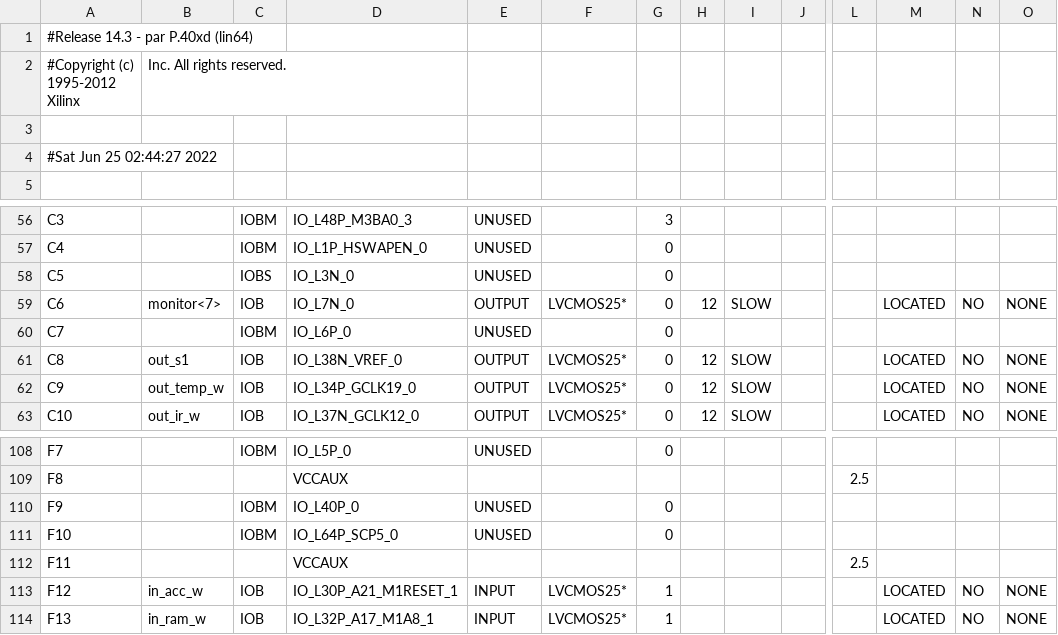
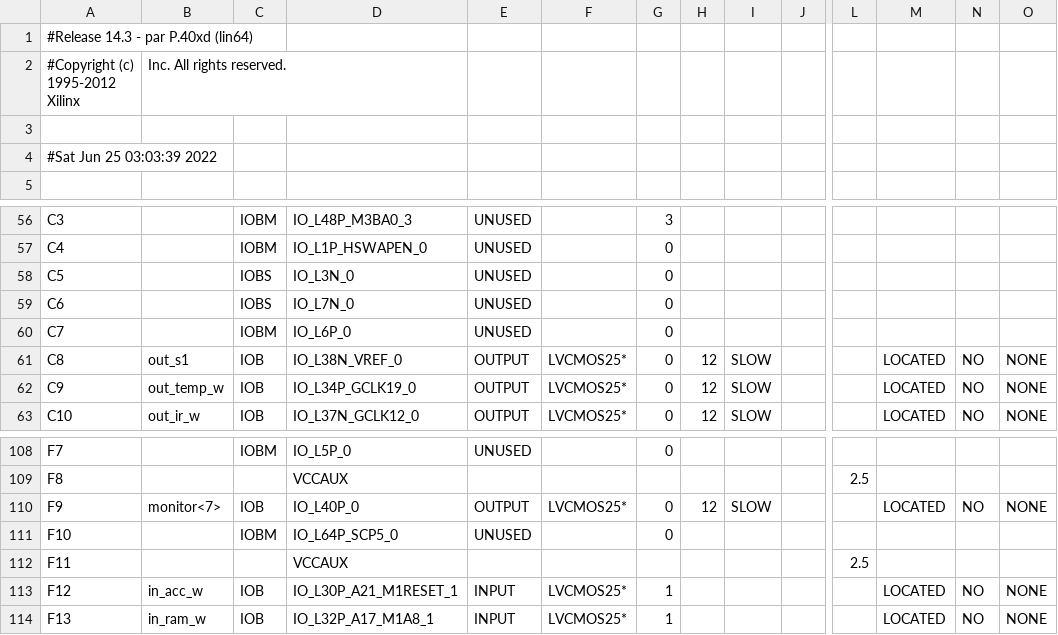
Before and after one commit to rostislav-nikitin/edu.fpga.xilinx.cpu.8bit, a CSV file: cpu/cpu_facade_pad.csv, drawn as a sheet; only a part is shown, gaps mark what is left out; the diff names each change by its address in the sheet, - before the commit and + after, or states it on an @@ line.

```diff
--- a/cpu/cpu_facade_pad.csv
+++ b/cpu/cpu_facade_pad.csv
-A4: #Sat Jun 25 02:44:27 2022
+A4: #Sat Jun 25 03:03:39 2022
-B59: monitor<7>
+B59: (empty)
-C59: IOB
+C59: IOBS
-E59: OUTPUT
+E59: UNUSED
-F59: LVCMOS25*
+F59: (empty)
-H59: 12
+H59: (empty)
-I59: SLOW
+I59: (empty)
-M59: LOCATED
+M59: (empty)
-N59: NO
+N59: (empty)
-O59: NONE
+O59: (empty)
-B110: (empty)
+B110: monitor<7>
-C110: IOBM
+C110: IOB
-E110: UNUSED
+E110: OUTPUT
-F110: (empty)
+F110: LVCMOS25*
-H110: (empty)
+H110: 12
-I110: (empty)
+I110: SLOW
-M110: (empty)
+M110: LOCATED
-N110: (empty)
+N110: NO
-O110: (empty)
+O110: NONE
```
Also changed, not shown: 49 other files.
